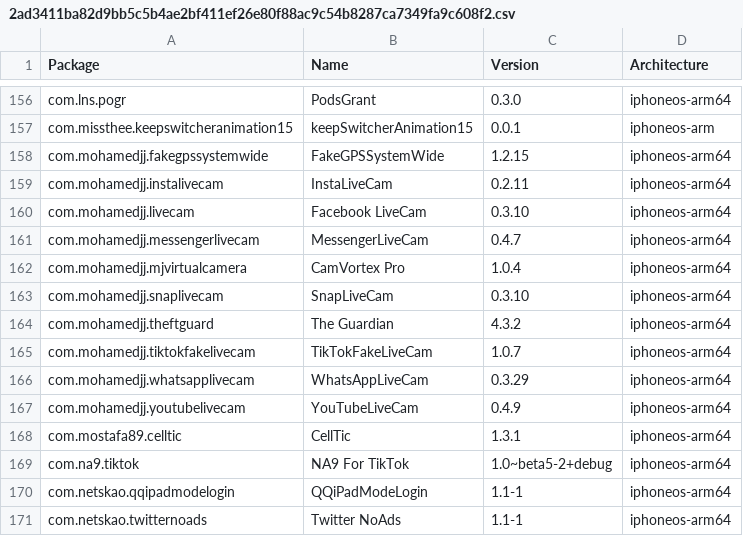
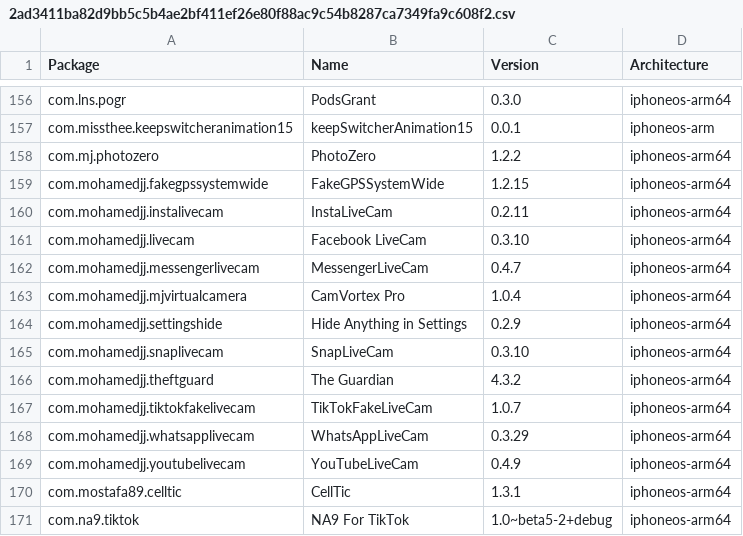
Before and after one commit to TrollStoreX/crc_bark, a CSV file: Library/Caches/com.nan.crc/2ad3411ba82d9bb5c5b4ae2bf411ef26e80f88ac9c54b8287ca7349fa9c608f2.csv, drawn as a sheet; only a part is shown, gaps mark what is left out; the shorter side is filled out with more unchanged rows.

```diff
--- a/Library/Caches/com.nan.crc/2ad3411ba82d9bb5c5b4ae2bf411ef26e80f88ac9c54b8287ca7349fa9c608f2.csv
+++ b/Library/Caches/com.nan.crc/2ad3411ba82d9bb5c5b4ae2bf411ef26e80f88ac9c54b8287ca7349fa9c608f2.csv
@@ -157,2 +157,3 @@ com.lns.pogr,PodsGrant,0.3.0,iphoneos-arm64
 com.missthee.keepswitcheranimation15,keepSwitcherAnimation15,0.0.1,iphoneos-arm
+com.mj.photozero,PhotoZero,1.2.2,iphoneos-arm64
 com.mohamedjj.fakegpssystemwide,FakeGPSSystemWide,1.2.15,iphoneos-arm64
@@ -162,2 +163,3 @@ com.mohamedjj.messengerlivecam,MessengerLiveCam,0.4.7,iphoneos-arm64
 com.mohamedjj.mjvirtualcamera,CamVortex Pro,1.0.4,iphoneos-arm64
+com.mohamedjj.settingshide,Hide Anything in Settings,0.2.9,iphoneos-arm64
 com.mohamedjj.snaplivecam,SnapLiveCam,0.3.10,iphoneos-arm64
```
Also changed, not shown: Library/Caches/com.nan.crc/a7b8ec617cd65f8d81a2a6acbd1dc629a979f605de7e02ec2622e509418b91b5.csv, Library/Caches/com.nan.crc/ae1389df66a6d8e6ebcc1f38244469a57d488370b1e4adf8030b975b4d82ddcf.csv.
